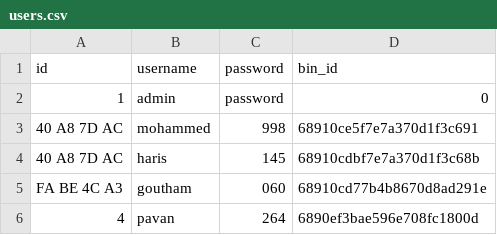
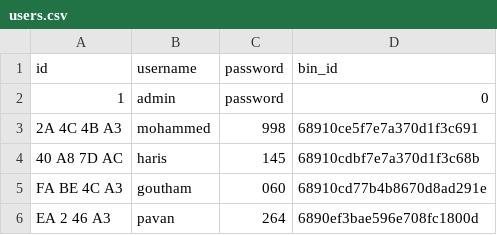
Before and after one commit to MDfahad2001/Project_aura_webapp, a CSV file: users.csv, drawn as a sheet.

```diff
--- a/users.csv
+++ b/users.csv
@@ -2,5 +2,5 @@ id,username,password,bin_id
 1,admin,password,0
-40 A8 7D AC,mohammed,998,68910ce5f7e7a370d1f3c691
+2A 4C 4B A3,mohammed,998,68910ce5f7e7a370d1f3c691
 40 A8 7D AC,haris,145,68910cdbf7e7a370d1f3c68b
 FA BE 4C A3,goutham,060,68910cd77b4b8670d8ad291e
-4,pavan,264,6890ef3bae596e708fc1800d
+EA 2 46 A3,pavan,264,6890ef3bae596e708fc1800d
```
Also changed, not shown: 1 other file.
